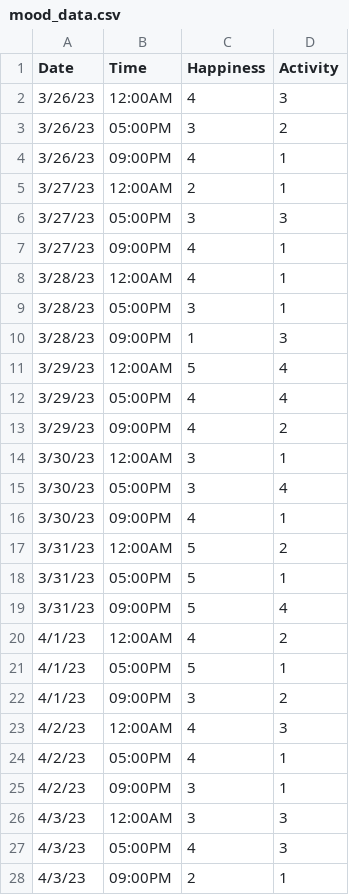
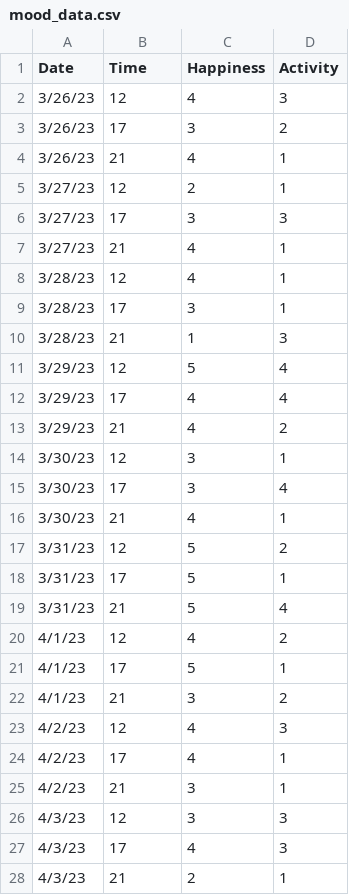
Before and after one commit to samuel14920/CEN5526_Project, a CSV file: mood_data.csv, drawn as a sheet; only a part is shown; the diff covers the shown part only.

```diff
--- a/mood_data.csv
+++ b/mood_data.csv
@@ -2,27 +2,27 @@
-3/26/23,12:00AM,4,3,
-3/26/23,05:00PM,3,2,
-3/26/23,09:00PM,4,1,
-3/27/23,12:00AM,2,1,
-3/27/23,05:00PM,3,3,
-3/27/23,09:00PM,4,1,
-3/28/23,12:00AM,4,1,
-3/28/23,05:00PM,3,1,
-3/28/23,09:00PM,1,3,
-3/29/23,12:00AM,5,4,
-3/29/23,05:00PM,4,4,
-3/29/23,09:00PM,4,2,
-3/30/23,12:00AM,3,1,
-3/30/23,05:00PM,3,4,
-3/30/23,09:00PM,4,1,
-3/31/23,12:00AM,5,2,
-3/31/23,05:00PM,5,1,
-3/31/23,09:00PM,5,4,
-4/1/23,12:00AM,4,2,
-4/1/23,05:00PM,5,1,
-4/1/23,09:00PM,3,2,
-4/2/23,12:00AM,4,3,
-4/2/23,05:00PM,4,1,
-4/2/23,09:00PM,3,1,
-4/3/23,12:00AM,3,3,
-4/3/23,05:00PM,4,3,
-4/3/23,09:00PM,2,1,
+3/26/23,12,4,3
+3/26/23,17,3,2
+3/26/23,21,4,1
+3/27/23,12,2,1
+3/27/23,17,3,3
+3/27/23,21,4,1
+3/28/23,12,4,1
+3/28/23,17,3,1
+3/28/23,21,1,3
+3/29/23,12,5,4
+3/29/23,17,4,4
+3/29/23,21,4,2
+3/30/23,12,3,1
+3/30/23,17,3,4
+3/30/23,21,4,1
+3/31/23,12,5,2
+3/31/23,17,5,1
+3/31/23,21,5,4
+4/1/23,12,4,2
+4/1/23,17,5,1
+4/1/23,21,3,2
+4/2/23,12,4,3
+4/2/23,17,4,1
+4/2/23,21,3,1
+4/3/23,12,3,3
+4/3/23,17,4,3
+4/3/23,21,2,1
```
Also changed, not shown: 6 edited cells elsewhere in this file, 7 other files.
